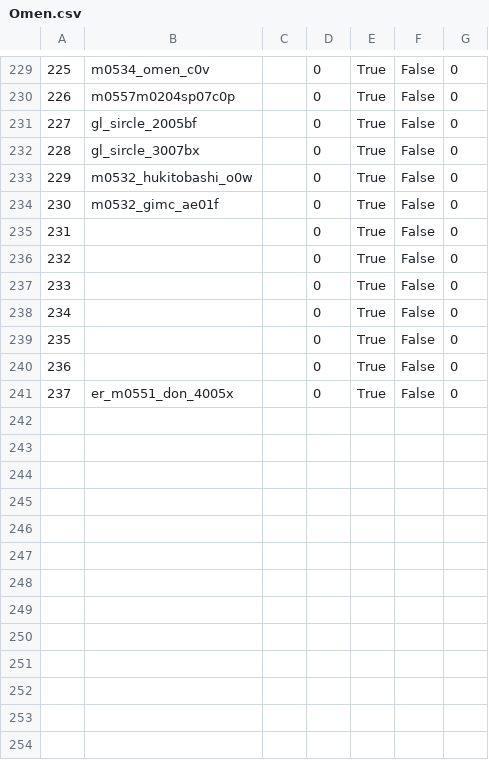
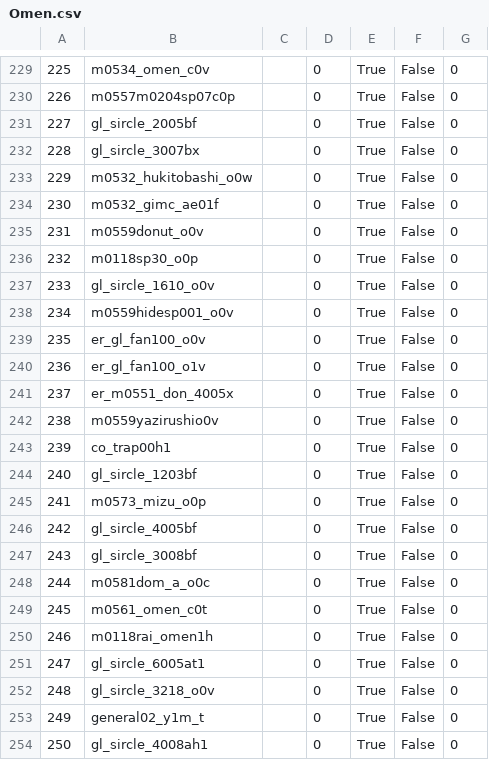
Before and after one commit to ff14wed/aetherometer, a CSV file: resources/datasheets/Omen.csv, drawn as a sheet; only a part is shown, gaps mark what is left out; the diff names each change by its address in the sheet, - before the commit and + after, or states it on an @@ line.

```diff
--- a/resources/datasheets/Omen.csv
+++ b/resources/datasheets/Omen.csv
-B235: (empty)
+B235: m0559donut_o0v
-B236: (empty)
+B236: m0118sp30_o0p
-B237: (empty)
+B237: gl_sircle_1610_o0v
-B238: (empty)
+B238: m0559hidesp001_o0v
-B239: (empty)
+B239: er_gl_fan100_o0v
-B240: (empty)
+B240: er_gl_fan100_o1v
+row 242: 238 | m0559yazirushio0v |  | 0 | True | False | 0
+row 243: 239 | co_trap00h1 |  | 0 | True | False | 0
+row 244: 240 | gl_sircle_1203bf |  | 0 | True | False | 0
+row 245: 241 | m0573_mizu_o0p |  | 0 | True | False | 0
+row 246: 242 | gl_sircle_4005bf |  | 0 | True | False | 0
+row 247: 243 | gl_sircle_3008bf |  | 0 | True | False | 0
+row 248: 244 | m0581dom_a_o0c |  | 0 | True | False | 0
+row 249: 245 | m0561_omen_c0t |  | 0 | True | False | 0
+row 250: 246 | m0118rai_omen1h |  | 0 | True | False | 0
+row 251: 247 | gl_sircle_6005at1 |  | 0 | True | False | 0
+row 252: 248 | gl_sircle_3218_o0v |  | 0 | True | False | 0
+row 253: 249 | general02_y1m_t |  | 0 | True | False | 0
+row 254: 250 | gl_sircle_4008ah1 |  | 0 | True | False | 0
```
Also changed, not shown: resources/datasheets/ClassJob.csv, resources/datasheets/Map.csv, 17 other files.
